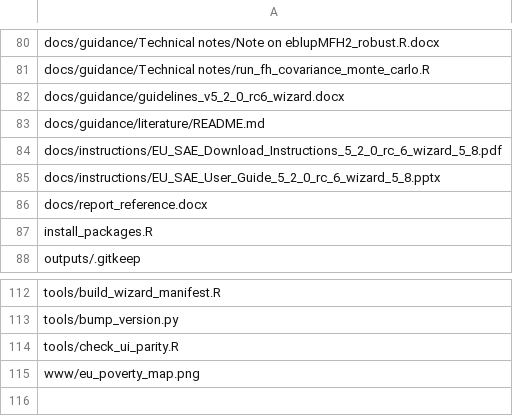
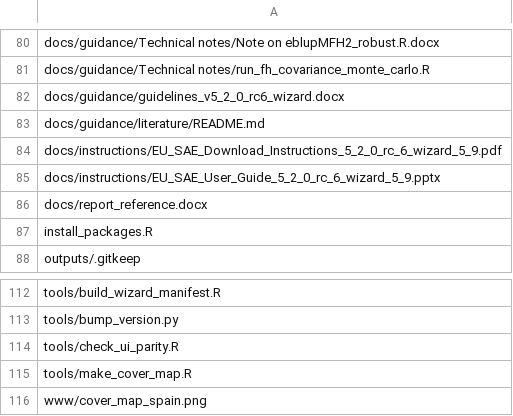
Before and after one commit to Noboyoshida227/eu-sae-application, a CSV file: scripts/release_inventory.csv, drawn as a sheet; only a part is shown, gaps mark what is left out.

```diff
--- a/scripts/release_inventory.csv
+++ b/scripts/release_inventory.csv
@@ -83,4 +83,4 @@ docs/guidance/guidelines_v5_2_0_rc6_wizard.docx
 docs/guidance/literature/README.md
-docs/instructions/EU_SAE_Download_Instructions_5_2_0_rc_6_wizard_5_8.pdf
-docs/instructions/EU_SAE_User_Guide_5_2_0_rc_6_wizard_5_8.pptx
+docs/instructions/EU_SAE_Download_Instructions_5_2_0_rc_6_wizard_5_9.pdf
+docs/instructions/EU_SAE_User_Guide_5_2_0_rc_6_wizard_5_9.pptx
 docs/report_reference.docx
@@ -114,2 +114,3 @@ tools/bump_version.py
 tools/check_ui_parity.R
-www/eu_poverty_map.png
+tools/make_cover_map.R
+www/cover_map_spain.png
```
Also changed, not shown: 48 other files.
